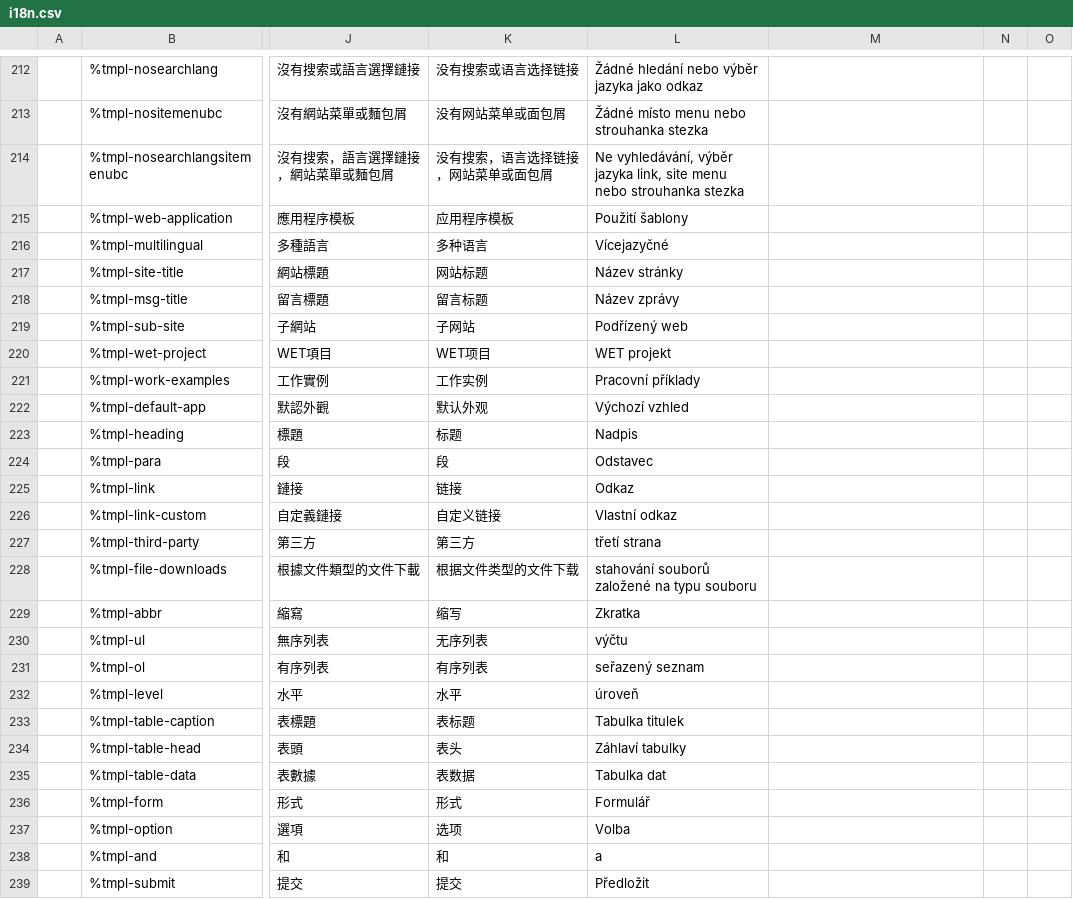
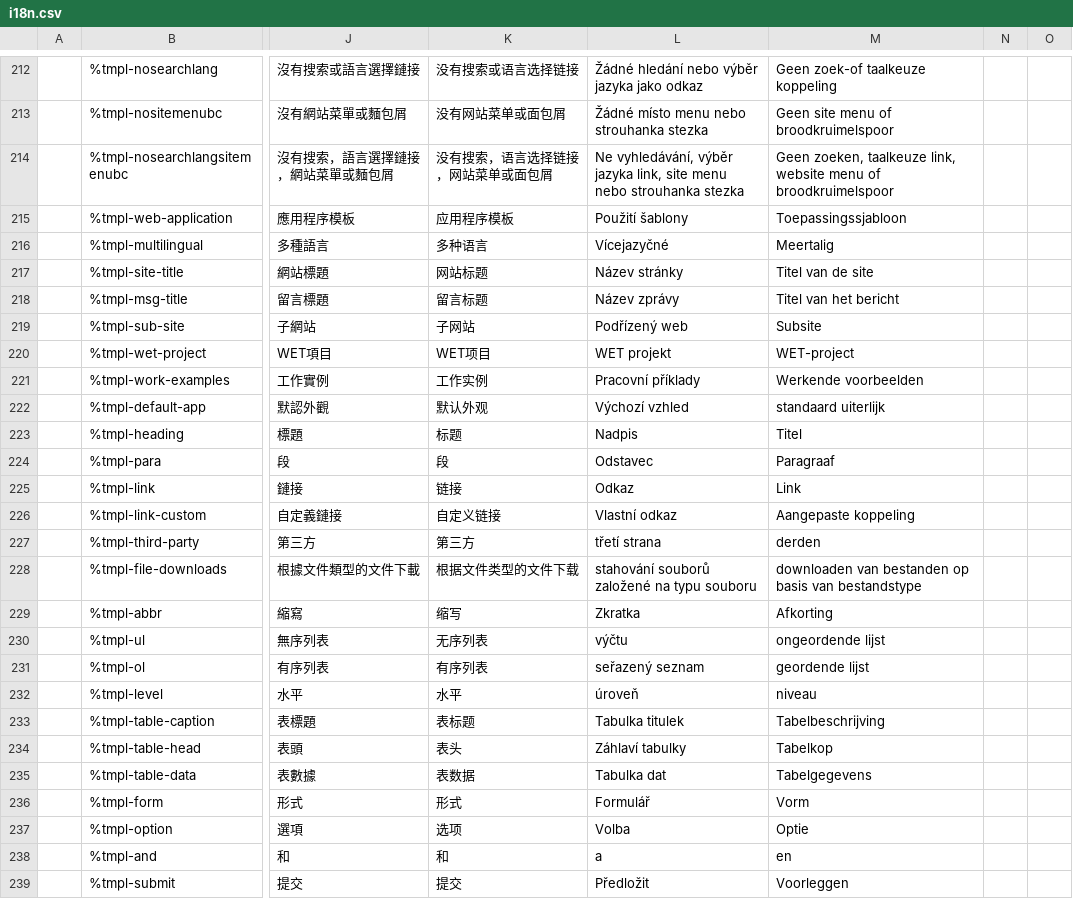
Before and after one commit to wet-boew/wet-boew, a CSV file: src/js/i18n/i18n.csv, drawn as a sheet; only a part is shown, gaps mark what is left out; the diff covers the shown part only; the diff names each change by its address in the sheet, - before the commit and + after, or states it on an @@ line.

```diff
--- a/src/js/i18n/i18n.csv
+++ b/src/js/i18n/i18n.csv
-M212: (empty)
+M212: Geen zoek-of taalkeuze koppeling
-M213: (empty)
+M213: Geen site menu of broodkruimelspoor
-M214: (empty)
+M214: Geen zoeken, taalkeuze link, website menu of broodkruimelspoor
-M215: (empty)
+M215: Toepassingssjabloon
-M216: (empty)
+M216: Meertalig
-M217: (empty)
+M217: Titel van de site
-M218: (empty)
+M218: Titel van het bericht
-M219: (empty)
+M219: Subsite
-M220: (empty)
+M220: WET-project
-M221: (empty)
+M221: Werkende voorbeelden
-M222: (empty)
+M222: standaard uiterlijk
-M223: (empty)
+M223: Titel
-M224: (empty)
+M224: Paragraaf
-M225: (empty)
+M225: Link
-M226: (empty)
+M226: Aangepaste koppeling
-M227: (empty)
+M227: derden
-M228: (empty)
+M228: downloaden van bestanden op basis van bestandstype
-M229: (empty)
+M229: Afkorting
-M230: (empty)
+M230: ongeordende lijst
-M231: (empty)
+M231: geordende lijst
-M232: (empty)
+M232: niveau
-M233: (empty)
+M233: Tabelbeschrijving
-M234: (empty)
+M234: Tabelkop
-M235: (empty)
+M235: Tabelgegevens
-M236: (empty)
+M236: Vorm
-M237: (empty)
+M237: Optie
-M238: (empty)
+M238: en
-M239: (empty)
+M239: Voorleggen
```
Also changed, not shown: 112 edited cells elsewhere in this file.
